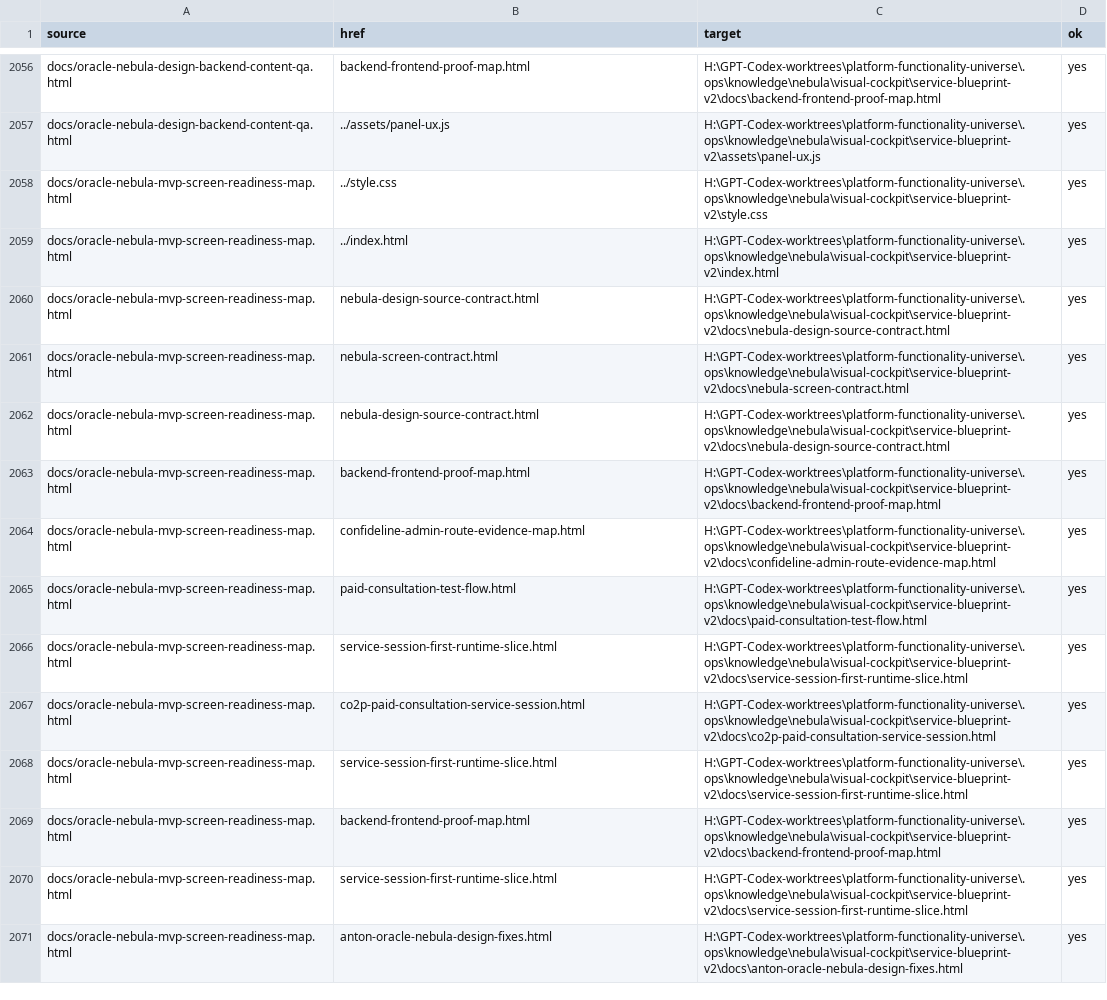
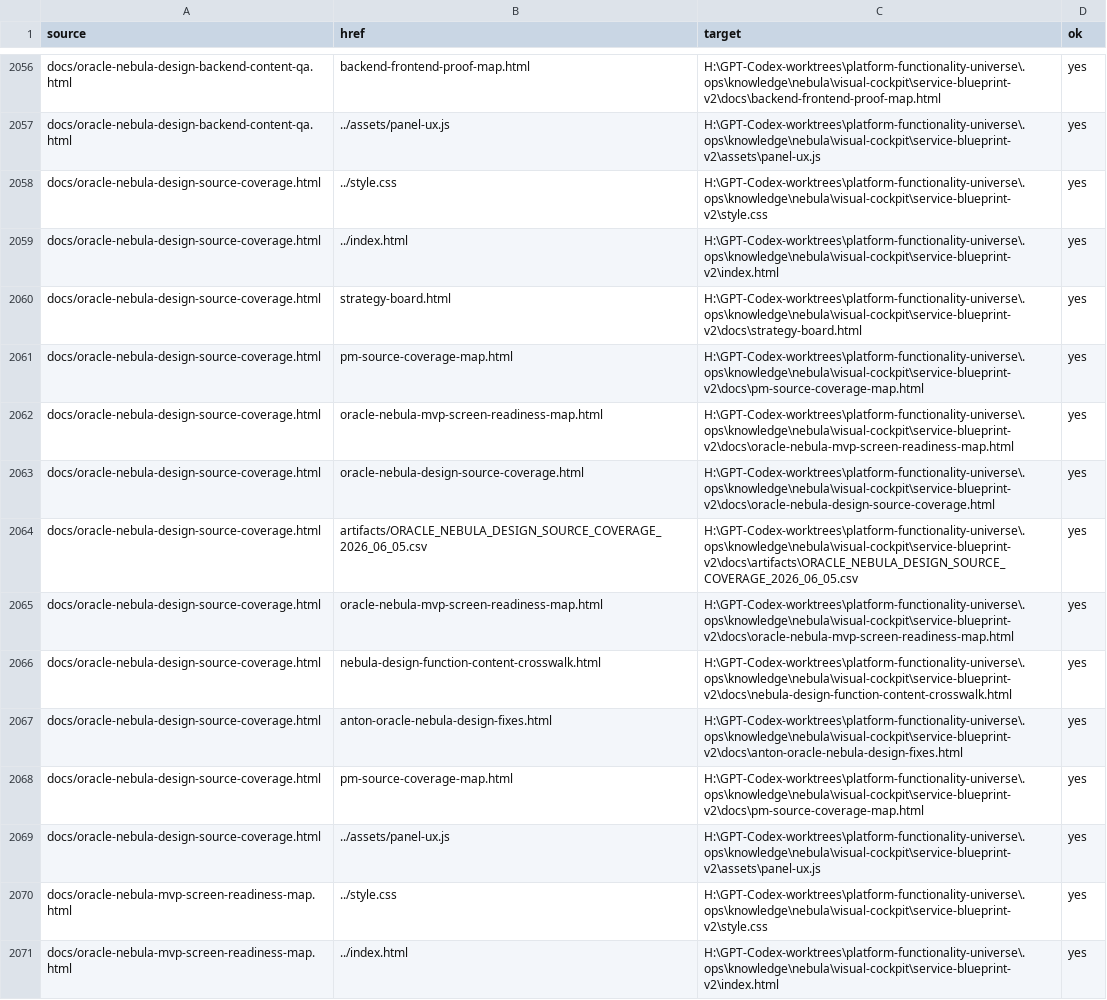
Before and after one commit to cutthreat/confideline, a CSV file: web/blue-panel/docs/artifacts/BLUE_PANEL_LINK_AUDIT_2026_06_05.csv, drawn as a sheet; only a part is shown, gaps mark what is left out; the shorter side is filled out with more unchanged rows.

Commit message:
Add Oracle Nebula design source coverage

```diff
--- a/web/blue-panel/docs/artifacts/BLUE_PANEL_LINK_AUDIT_2026_06_05.csv
+++ b/web/blue-panel/docs/artifacts/BLUE_PANEL_LINK_AUDIT_2026_06_05.csv
@@ -2057,2 +2057,14 @@ docs/oracle-nebula-design-backend-content-qa.html,backend-frontend-proof-map.htm
 docs/oracle-nebula-design-backend-content-qa.html,../assets/panel-ux.js,H:\GPT-Codex-worktrees\platform-functionality-universe\.ops\knowledge\nebula\visual-cockpit\service-blueprint-v2\assets\panel-ux.js,yes
+docs/oracle-nebula-design-source-coverage.html,../style.css,H:\GPT-Codex-worktrees\platform-functionality-universe\.ops\knowledge\nebula\visual-cockpit\service-blueprint-v2\style.css,yes
+docs/oracle-nebula-design-source-coverage.html,../index.html,H:\GPT-Codex-worktrees\platform-functionality-universe\.ops\knowledge\nebula\visual-cockpit\service-blueprint-v2\index.html,yes
+docs/oracle-nebula-design-source-coverage.html,strategy-board.html,H:\GPT-Codex-worktrees\platform-functionality-universe\.ops\knowledge\nebula\visual-cockpit\service-blueprint-v2\docs\strategy-board.html,yes
+docs/oracle-nebula-design-source-coverage.html,pm-source-coverage-map.html,H:\GPT-Codex-worktrees\platform-functionality-universe\.ops\knowledge\nebula\visual-cockpit\service-blueprint-v2\docs\pm-source-coverage-map.html,yes
+docs/oracle-nebula-design-source-coverage.html,oracle-nebula-mvp-screen-readiness-map.html,H:\GPT-Codex-worktrees\platform-functionality-universe\.ops\knowledge\nebula\visual-cockpit\service-blueprint-v2\docs\oracle-nebula-mvp-screen-readiness-map.html,yes
+docs/oracle-nebula-design-source-coverage.html,oracle-nebula-design-source-coverage.html,H:\GPT-Codex-worktrees\platform-functionality-universe\.ops\knowledge\nebula\visual-cockpit\service-blueprint-v2\docs\oracle-nebula-design-source-coverage.html,yes
+docs/oracle-nebula-design-source-coverage.html,artifacts/ORACLE_NEBULA_DESIGN_SOURCE_COVERAGE_2026_06_05.csv,H:\GPT-Codex-worktrees\platform-functionality-universe\.ops\knowledge\nebula\visual-cockpit\service-blueprint-v2\docs\artifacts\ORACLE_NEBULA_DESIGN_SOURCE_COVERAGE_2026_06_05.csv,yes
+docs/oracle-nebula-design-source-coverage.html,oracle-nebula-mvp-screen-readiness-map.html,H:\GPT-Codex-worktrees\platform-functionality-universe\.ops\knowledge\nebula\visual-cockpit\service-blueprint-v2\docs\oracle-nebula-mvp-screen-readiness-map.html,yes
+docs/oracle-nebula-design-source-coverage.html,nebula-design-function-content-crosswalk.html,H:\GPT-Codex-worktrees\platform-functionality-universe\.ops\knowledge\nebula\visual-cockpit\service-blueprint-v2\docs\nebula-design-function-content-crosswalk.html,yes
+docs/oracle-nebula-design-source-coverage.html,anton-oracle-nebula-design-fixes.html,H:\GPT-Codex-worktrees\platform-functionality-universe\.ops\knowledge\nebula\visual-cockpit\service-blueprint-v2\docs\anton-oracle-nebula-design-fixes.html,yes
+docs/oracle-nebula-design-source-coverage.html,pm-source-coverage-map.html,H:\GPT-Codex-worktrees\platform-functionality-universe\.ops\knowledge\nebula\visual-cockpit\service-blueprint-v2\docs\pm-source-coverage-map.html,yes
+docs/oracle-nebula-design-source-coverage.html,../assets/panel-ux.js,H:\GPT-Codex-worktrees\platform-functionality-universe\.ops\knowledge\nebula\visual-cockpit\service-blueprint-v2\assets\panel-ux.js,yes
 docs/oracle-nebula-mvp-screen-readiness-map.html,../style.css,H:\GPT-Codex-worktrees\platform-functionality-universe\.ops\knowledge\nebula\visual-cockpit\service-blueprint-v2\style.css,yes
```
Also changed, not shown: web/blue-panel/docs/artifacts/PM_SOURCE_COVERAGE_MAP_2026_06_05.csv, 4 other files.
